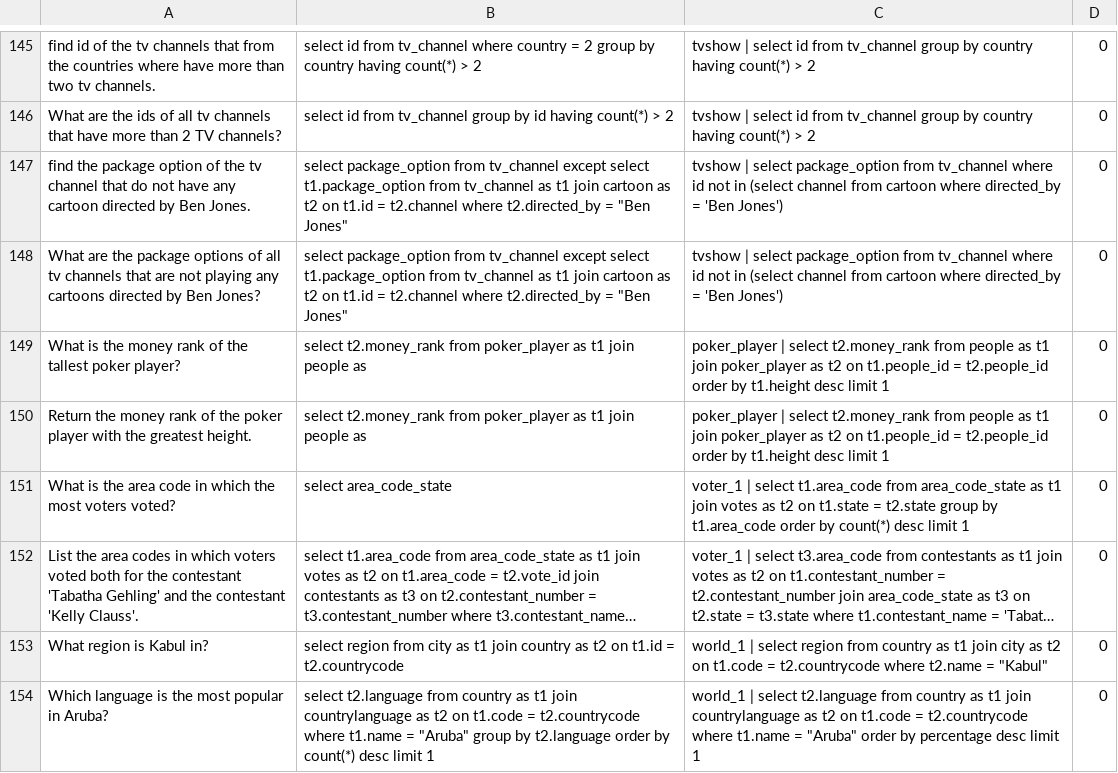
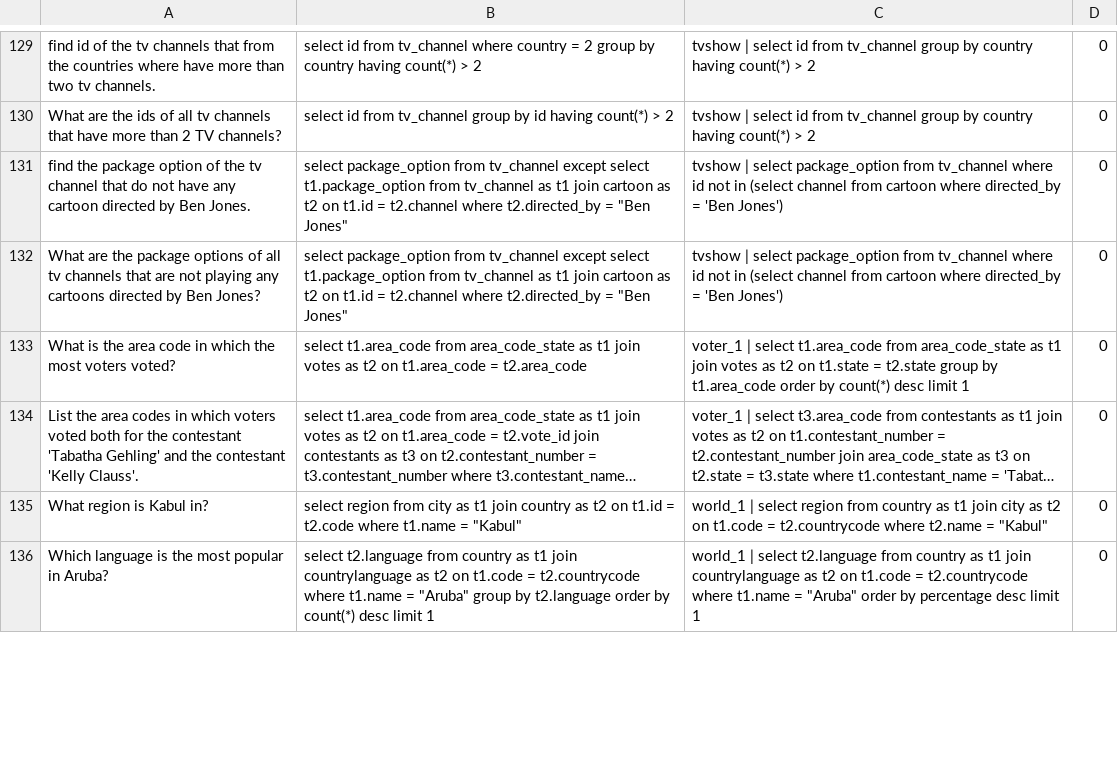
Before and after one commit to yazdipour/text-to-sql-seoss-t5, a CSV file: eval/results_sql.csv, drawn as a sheet; only a part is shown, gaps mark what is left out; long unchanged cells end in …; removed rows and columns are numbered as before the commit, all else as after; the diff covers the shown part only; the diff names each change by its address in the sheet, - before the commit and + after, or states it on an @@ line.

Commit message:
predictions

```diff
--- a/eval/results_sql.csv
+++ b/eval/results_sql.csv
-row 149: What is the money rank of the tallest poker player? | select t2.money_rank from poker_player as t1 join people as | poker_player | select t2.money_rank from people as t1 join poker_player as t2 on t1.people_id = t2.people_id order by t1.height desc limit 1 | 0
-row 150: Return the money rank of the poker player with the greatest height. | select t2.money_rank from poker_player as t1 join people as | poker_player | select t2.money_rank from people as t1 join poker_player as t2 on t1.people_id = t2.people_id order by t1.height desc limit 1 | 0
-B133: select area_code_state
+B133: select t1.area_code from area_code_state as t1 join votes as t2 on t1.area_code = t2.area_code
-B135: …t1.id = t2.countrycode
+B135: …t1.id = t2.code where t1.name = "Kabul"
```
Also changed, not shown: 1 added row, 19 removed rows and 34 edited cells elsewhere in this file.
